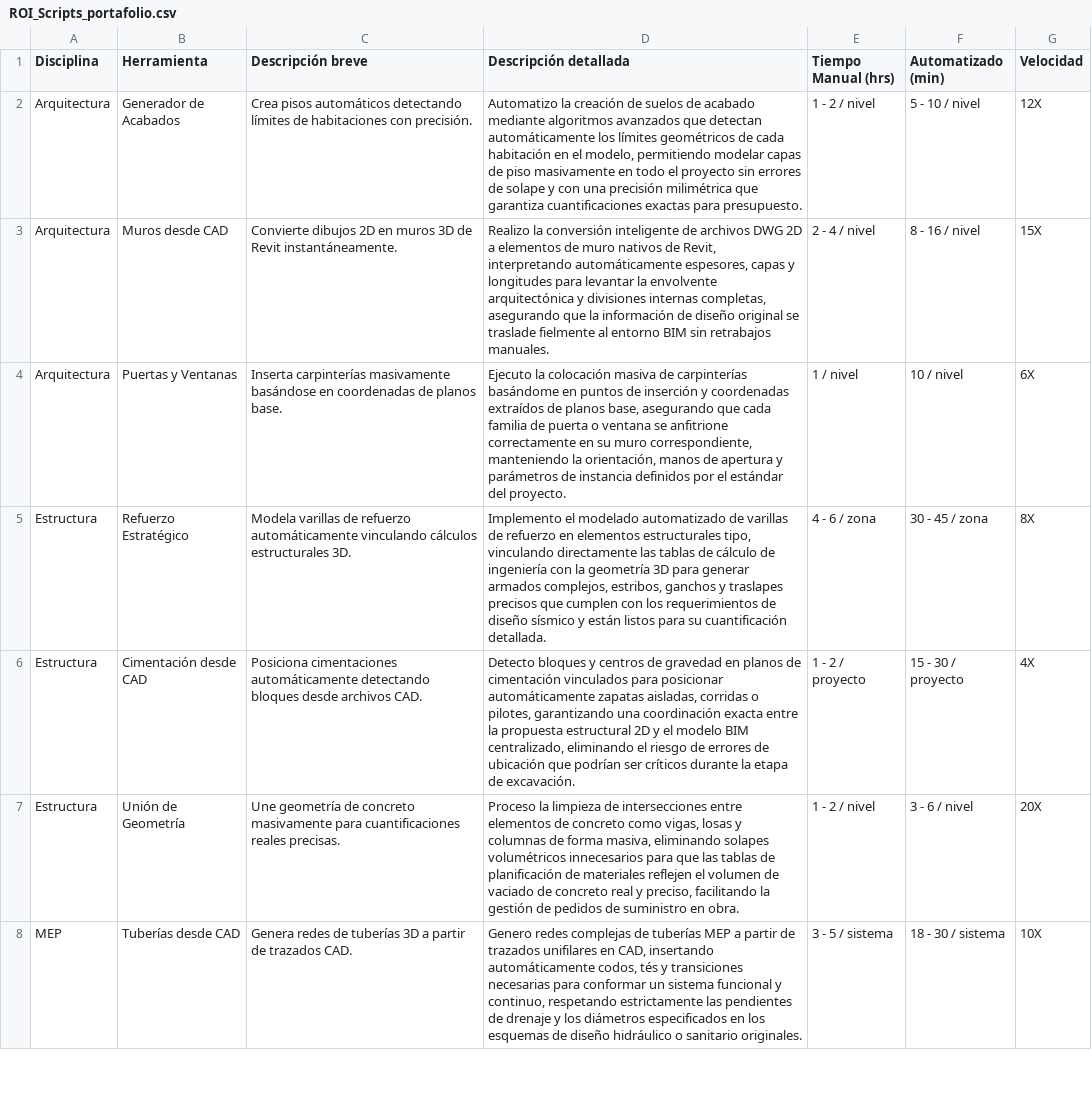
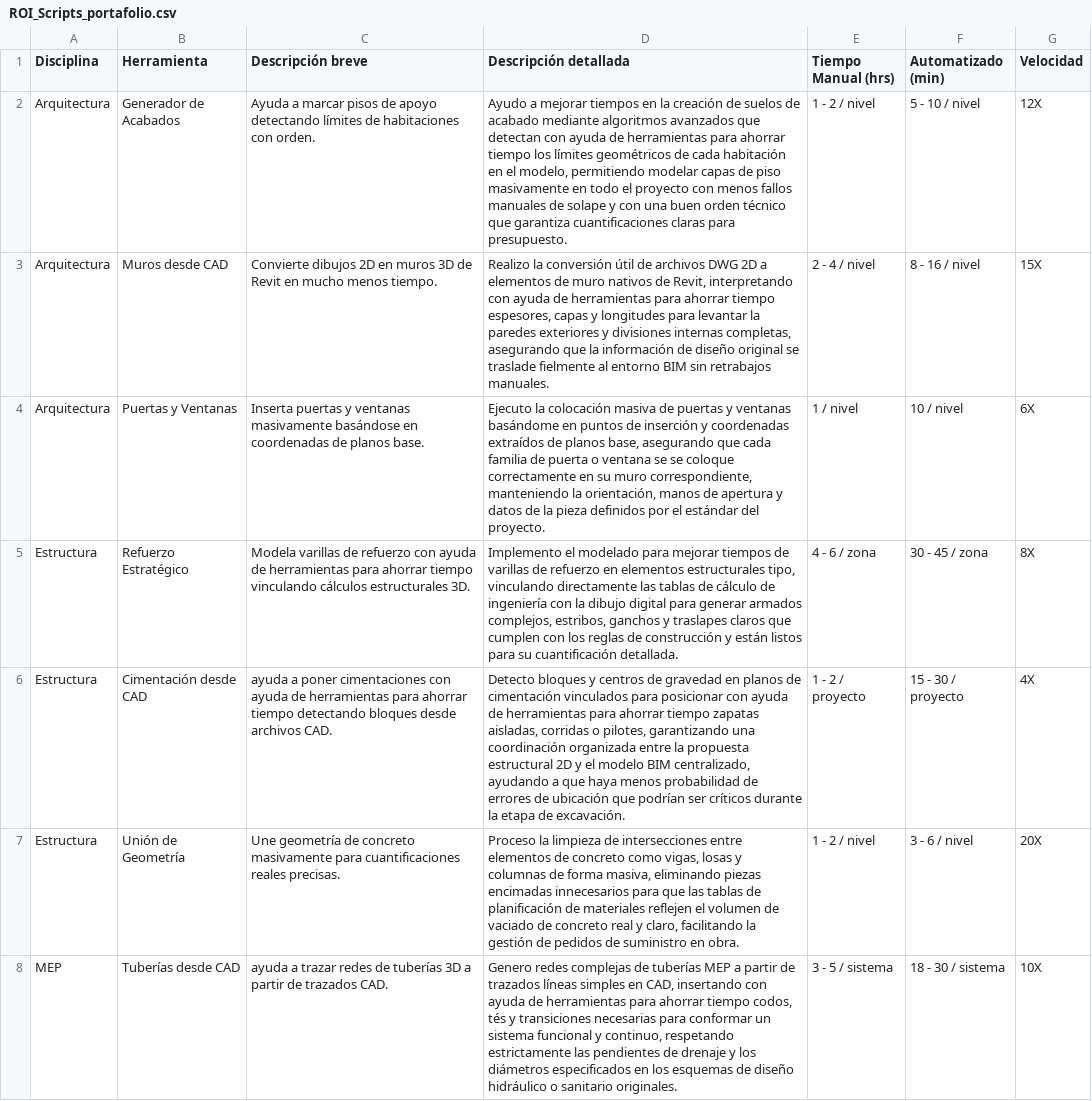
Before and after one commit to eduardoehr89-source/portafolio, a CSV file: ROI_Scripts_portafolio.csv, drawn as a sheet; only a part is shown; the diff covers the shown part only; the diff names each change by its address in the sheet, - before the commit and + after, or states it on an @@ line.

Commit message:
Add files via upload

```diff
--- a/ROI_Scripts_portafolio.csv
+++ b/ROI_Scripts_portafolio.csv
-C2 (Descripción breve): Crea pisos automáticos detectando límites de habitaciones con precisión.
+C2 (Descripción breve): Ayuda a marcar pisos de apoyo detectando límites de habitaciones con orden.
-D2 (Descripción detallada): Automatizo la creación de suelos de acabado mediante algoritmos avanzados que detectan automáticamente los límites geométricos de cada habitación en el modelo, permitiendo modelar capas de piso masivamente en todo el proyecto sin errores de solape y con una precisión milimétrica que garantiza cuantificaciones exactas para presupuesto.
+D2 (Descripción detallada): Ayudo a mejorar tiempos en la creación de suelos de acabado mediante algoritmos avanzados que detectan con ayuda de herramientas para ahorrar tiempo los límites geométricos de cada habitación en el modelo, permitiendo modelar capas de piso masivamente en todo el proyecto con menos fallos manuales de solape y con una buen orden técnico que garantiza cuantificaciones claras para presupuesto.
-C3 (Descripción breve): …de Revit instantáneamente.
+C3 (Descripción breve): …de Revit en mucho menos tiempo.
-D3 (Descripción detallada): …la conversión inteligente de archivos DWG 2D a elementos de muro nativos de Revit, interpretando automáticamente espesores, capas y longitudes para levantar la envolvente arquitectónica y divisiones…
+D3 (Descripción detallada): …la conversión útil de archivos DWG 2D a elementos de muro nativos de Revit, interpretando con ayuda de herramientas para ahorrar tiempo espesores, capas y longitudes para levantar la paredes exteriores y divisiones…
-C4 (Descripción breve): Inserta carpinterías masivamente basándose…
+C4 (Descripción breve): Inserta puertas y ventanas masivamente basándose…
-D4 (Descripción detallada): …masiva de carpinterías basándome en puntos de inserción y coordenadas extraídos de planos base, asegurando que cada familia de puerta o ventana se anfitrione correctamente en su muro correspondiente, manteniendo la orientación, manos de apertura y parámetros de instancia definidos por…
+D4 (Descripción detallada): …masiva de puertas y ventanas basándome en puntos de inserción y coordenadas extraídos de planos base, asegurando que cada familia de puerta o ventana se se coloque correctamente en su muro correspondiente, manteniendo la orientación, manos de apertura y datos de la pieza definidos por…
-C5 (Descripción breve): …de refuerzo automáticamente vinculando cálculos…
+C5 (Descripción breve): …de refuerzo con ayuda de herramientas para ahorrar tiempo vinculando cálculos…
-D5 (Descripción detallada): …el modelado automatizado de varillas de refuerzo en elementos estructurales tipo, vinculando directamente las tablas de cálculo de ingeniería con la geometría 3D para generar armados complejos, estribos, ganchos y traslapes precisos que cumplen con los requerimientos de diseño sísmico y están…
+D5 (Descripción detallada): …el modelado para mejorar tiempos de varillas de refuerzo en elementos estructurales tipo, vinculando directamente las tablas de cálculo de ingeniería con la dibujo digital para generar armados complejos, estribos, ganchos y traslapes claros que cumplen con los reglas de construcción y están…
-C6 (Descripción breve): Posiciona cimentaciones automáticamente detectando bloques…
+C6 (Descripción breve): ayuda a poner cimentaciones con ayuda de herramientas para ahorrar tiempo detectando bloques…
-D6 (Descripción detallada): …para posicionar automáticamente zapatas aisladas, corridas o pilotes, garantizando una coordinación exacta entre la propuesta estructural 2D y el modelo BIM centralizado, eliminando el riesgo de errores…
+D6 (Descripción detallada): …para posicionar con ayuda de herramientas para ahorrar tiempo zapatas aisladas, corridas o pilotes, garantizando una coordinación organizada entre la propuesta estructural 2D y el modelo BIM centralizado, ayudando a que haya menos probabilidad de errores…
-D7 (Descripción detallada): …masiva, eliminando solapes volumétricos innecesarios para que las tablas de planificación de materiales reflejen el volumen de vaciado de concreto real y preciso, facilitando la…
+D7 (Descripción detallada): …masiva, eliminando piezas encimadas innecesarios para que las tablas de planificación de materiales reflejen el volumen de vaciado de concreto real y claro, facilitando la…
-C8 (Descripción breve): Genera redes de…
+C8 (Descripción breve): ayuda a trazar redes de…
-D8 (Descripción detallada): …de trazados unifilares en CAD, insertando automáticamente codos, tés…
+D8 (Descripción detallada): …de trazados líneas simples en CAD, insertando con ayuda de herramientas para ahorrar tiempo codos, tés…
```
Also changed, not shown: 11 edited cells elsewhere in this file.
